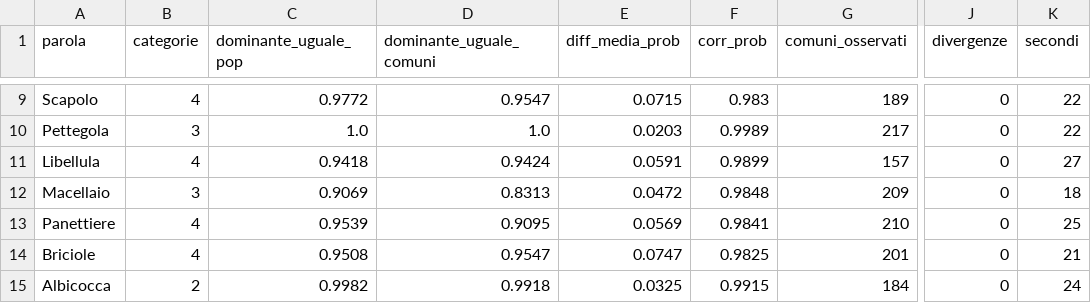
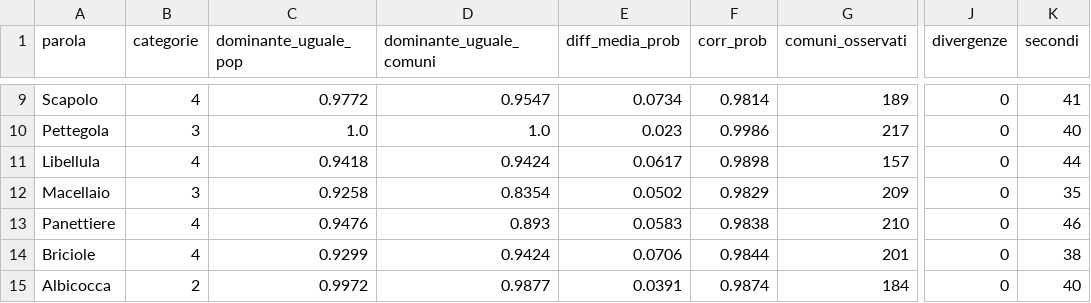
Before and after one commit to PitBosch/BergaWords, a CSV file: analisi/fase2/bym2_confronto.csv, drawn as a sheet; only a part is shown, gaps mark what is left out; the diff covers the shown part only; the diff names each change by its address in the sheet, - before the commit and + after, or states it on an @@ line.

```diff
--- a/analisi/fase2/bym2_confronto.csv
+++ b/analisi/fase2/bym2_confronto.csv
-E9 (diff_media_prob): 0.0715
+E9 (diff_media_prob): 0.0734
-F9 (corr_prob): 0.983
+F9 (corr_prob): 0.9814
-K9 (secondi): 22
+K9 (secondi): 41
-E10 (diff_media_prob): 0.0203
+E10 (diff_media_prob): 0.023
-F10 (corr_prob): 0.9989
+F10 (corr_prob): 0.9986
-K10 (secondi): 22
+K10 (secondi): 40
-E11 (diff_media_prob): 0.0591
+E11 (diff_media_prob): 0.0617
-F11 (corr_prob): 0.9899
+F11 (corr_prob): 0.9898
-K11 (secondi): 27
+K11 (secondi): 44
-C12 (dominante_uguale_pop): 0.9069
+C12 (dominante_uguale_pop): 0.9258
-D12 (dominante_uguale_comuni): 0.8313
+D12 (dominante_uguale_comuni): 0.8354
-E12 (diff_media_prob): 0.0472
+E12 (diff_media_prob): 0.0502
-F12 (corr_prob): 0.9848
+F12 (corr_prob): 0.9829
-K12 (secondi): 18
+K12 (secondi): 35
-C13 (dominante_uguale_pop): 0.9539
+C13 (dominante_uguale_pop): 0.9476
-D13 (dominante_uguale_comuni): 0.9095
+D13 (dominante_uguale_comuni): 0.893
-E13 (diff_media_prob): 0.0569
+E13 (diff_media_prob): 0.0583
-F13 (corr_prob): 0.9841
+F13 (corr_prob): 0.9838
-K13 (secondi): 25
+K13 (secondi): 46
-C14 (dominante_uguale_pop): 0.9508
+C14 (dominante_uguale_pop): 0.9299
-D14 (dominante_uguale_comuni): 0.9547
+D14 (dominante_uguale_comuni): 0.9424
-E14 (diff_media_prob): 0.0747
+E14 (diff_media_prob): 0.0706
-F14 (corr_prob): 0.9825
+F14 (corr_prob): 0.9844
-K14 (secondi): 21
+K14 (secondi): 38
-C15 (dominante_uguale_pop): 0.9982
+C15 (dominante_uguale_pop): 0.9972
-D15 (dominante_uguale_comuni): 0.9918
+D15 (dominante_uguale_comuni): 0.9877
-E15 (diff_media_prob): 0.0325
+E15 (diff_media_prob): 0.0391
-F15 (corr_prob): 0.9915
+F15 (corr_prob): 0.9874
-K15 (secondi): 24
+K15 (secondi): 40
```
Also changed, not shown: 100 edited cells elsewhere in this file, analisi/fase2/bym2_cv.csv, 12 other files.
